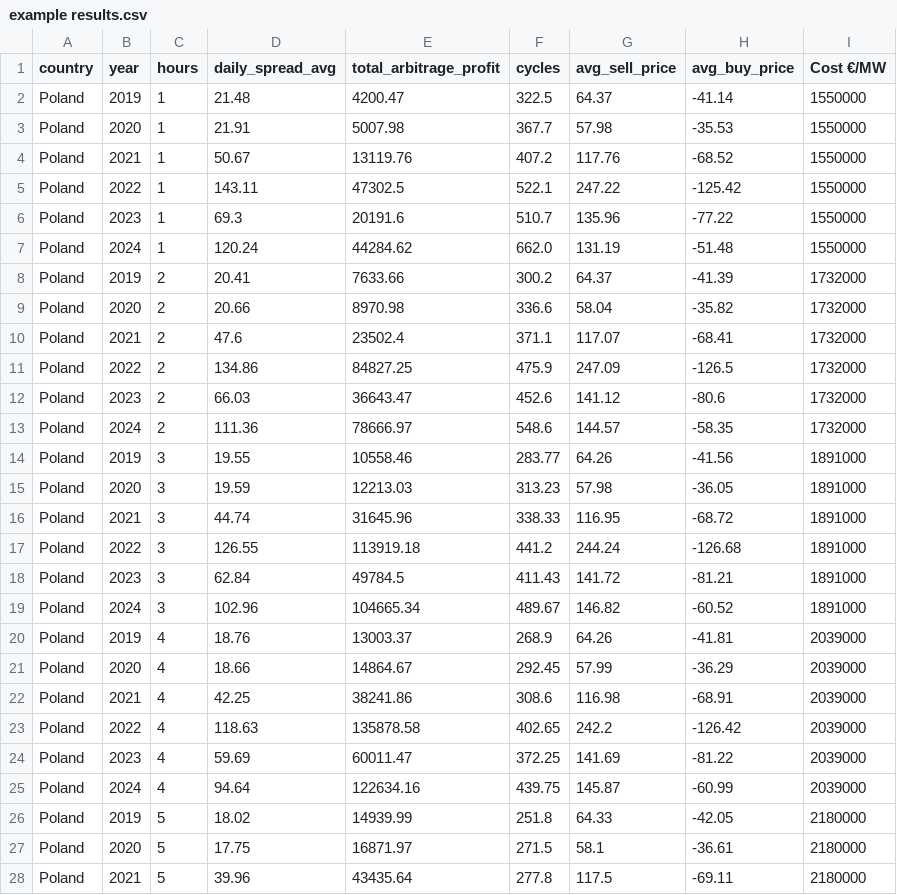
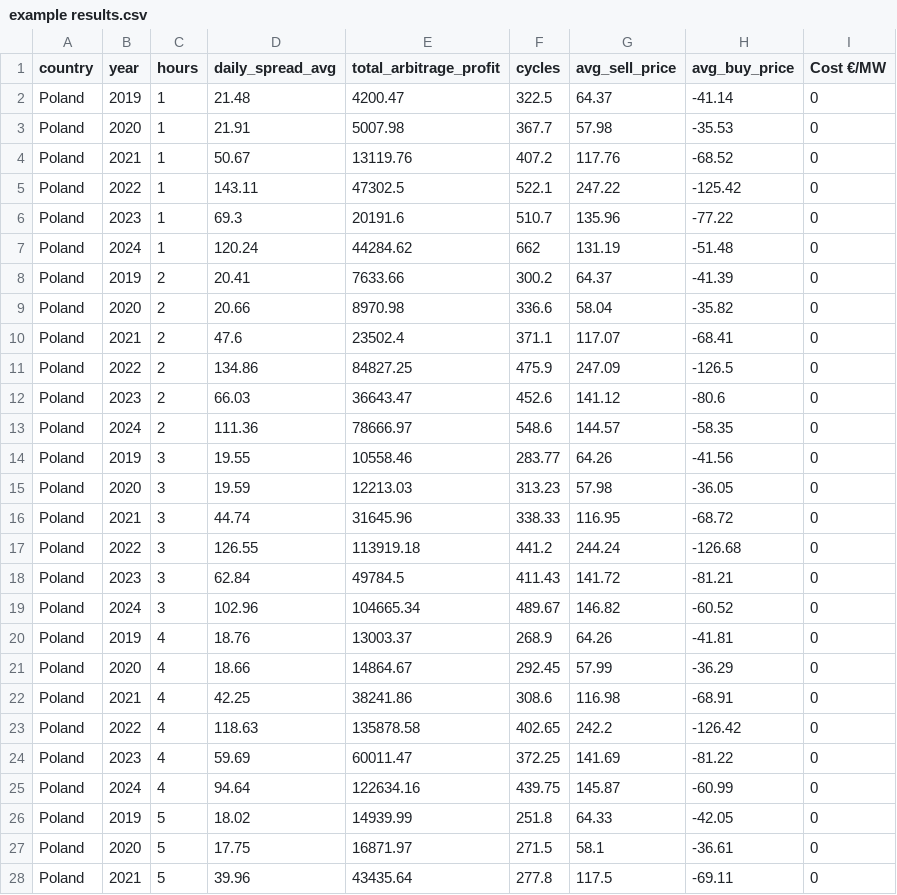
Before and after one commit to barnabyw/revenues, a CSV file: results/example results.csv, drawn as a sheet; only a part is shown; the diff covers the shown part only.

```diff
--- a/results/example results.csv
+++ b/results/example results.csv
@@ -1,28 +1,28 @@
 country,year,hours,daily_spread_avg,total_arbitrage_profit,cycles,avg_sell_price,avg_buy_price,Cost €/MW
-Poland,2019,1,21.48,4200.47,322.5,64.37,-41.14,1550000
-Poland,2020,1,21.91,5007.98,367.7,57.98,-35.53,1550000
-Poland,2021,1,50.67,13119.76,407.2,117.76,-68.52,1550000
-Poland,2022,1,143.11,47302.5,522.1,247.22,-125.42,1550000
-Poland,2023,1,69.3,20191.6,510.7,135.96,-77.22,1550000
-Poland,2024,1,120.24,44284.62,662.0,131.19,-51.48,1550000
-Poland,2019,2,20.41,7633.66,300.2,64.37,-41.39,1732000
-Poland,2020,2,20.66,8970.98,336.6,58.04,-35.82,1732000
-Poland,2021,2,47.6,23502.4,371.1,117.07,-68.41,1732000
-Poland,2022,2,134.86,84827.25,475.9,247.09,-126.5,1732000
-Poland,2023,2,66.03,36643.47,452.6,141.12,-80.6,1732000
-Poland,2024,2,111.36,78666.97,548.6,144.57,-58.35,1732000
-Poland,2019,3,19.55,10558.46,283.77,64.26,-41.56,1891000
-Poland,2020,3,19.59,12213.03,313.23,57.98,-36.05,1891000
-Poland,2021,3,44.74,31645.96,338.33,116.95,-68.72,1891000
-Poland,2022,3,126.55,113919.18,441.2,244.24,-126.68,1891000
-Poland,2023,3,62.84,49784.5,411.43,141.72,-81.21,1891000
-Poland,2024,3,102.96,104665.34,489.67,146.82,-60.52,1891000
-Poland,2019,4,18.76,13003.37,268.9,64.26,-41.81,2039000
-Poland,2020,4,18.66,14864.67,292.45,57.99,-36.29,2039000
-Poland,2021,4,42.25,38241.86,308.6,116.98,-68.91,2039000
-Poland,2022,4,118.63,135878.58,402.65,242.2,-126.42,2039000
-Poland,2023,4,59.69,60011.47,372.25,141.69,-81.22,2039000
-Poland,2024,4,94.64,122634.16,439.75,145.87,-60.99,2039000
-Poland,2019,5,18.02,14939.99,251.8,64.33,-42.05,2180000
-Poland,2020,5,17.75,16871.97,271.5,58.1,-36.61,2180000
-Poland,2021,5,39.96,43435.64,277.8,117.5,-69.11,2180000
+Poland,2019,1,21.48,4200.47,322.5,64.37,-41.14,0
+Poland,2020,1,21.91,5007.98,367.7,57.98,-35.53,0
+Poland,2021,1,50.67,13119.76,407.2,117.76,-68.52,0
+Poland,2022,1,143.11,47302.5,522.1,247.22,-125.42,0
+Poland,2023,1,69.3,20191.6,510.7,135.96,-77.22,0
+Poland,2024,1,120.24,44284.62,662,131.19,-51.48,0
+Poland,2019,2,20.41,7633.66,300.2,64.37,-41.39,0
+Poland,2020,2,20.66,8970.98,336.6,58.04,-35.82,0
+Poland,2021,2,47.6,23502.4,371.1,117.07,-68.41,0
+Poland,2022,2,134.86,84827.25,475.9,247.09,-126.5,0
+Poland,2023,2,66.03,36643.47,452.6,141.12,-80.6,0
+Poland,2024,2,111.36,78666.97,548.6,144.57,-58.35,0
+Poland,2019,3,19.55,10558.46,283.77,64.26,-41.56,0
+Poland,2020,3,19.59,12213.03,313.23,57.98,-36.05,0
+Poland,2021,3,44.74,31645.96,338.33,116.95,-68.72,0
+Poland,2022,3,126.55,113919.18,441.2,244.24,-126.68,0
+Poland,2023,3,62.84,49784.5,411.43,141.72,-81.21,0
+Poland,2024,3,102.96,104665.34,489.67,146.82,-60.52,0
+Poland,2019,4,18.76,13003.37,268.9,64.26,-41.81,0
+Poland,2020,4,18.66,14864.67,292.45,57.99,-36.29,0
+Poland,2021,4,42.25,38241.86,308.6,116.98,-68.91,0
+Poland,2022,4,118.63,135878.58,402.65,242.2,-126.42,0
+Poland,2023,4,59.69,60011.47,372.25,141.69,-81.22,0
+Poland,2024,4,94.64,122634.16,439.75,145.87,-60.99,0
+Poland,2019,5,18.02,14939.99,251.8,64.33,-42.05,0
+Poland,2020,5,17.75,16871.97,271.5,58.1,-36.61,0
+Poland,2021,5,39.96,43435.64,277.8,117.5,-69.11,0
```
Also changed, not shown: 97 edited cells elsewhere in this file, results/arbitrage_results_efficiency.csv, 3 other files.
